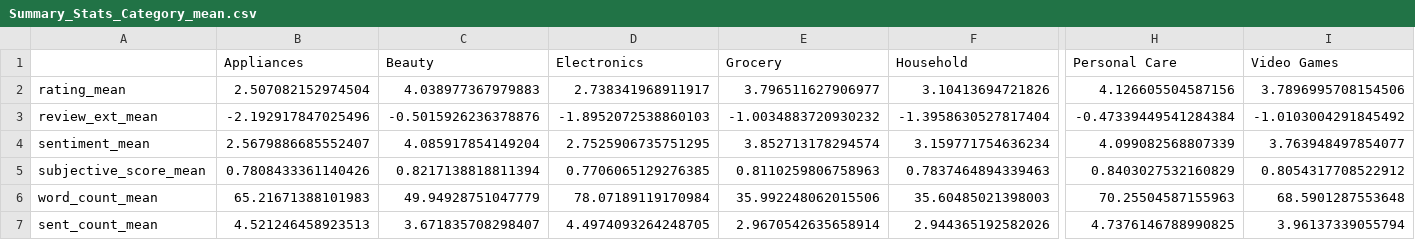
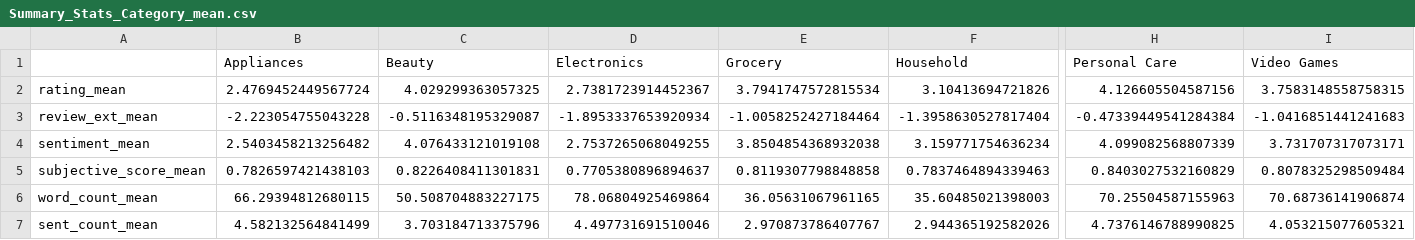
Before and after one commit to PHofmannn/Online-Review, a CSV file: Data Analysis/Results/Helpful/Summary_Stats_Category_mean.csv, drawn as a sheet; only a part is shown, gaps mark what is left out; the diff covers the shown part only; the diff names each change by its address in the sheet, - before the commit and + after, or states it on an @@ line.

Commit message:
Updated Data

```diff
--- a/Data Analysis/Results/Helpful/Summary_Stats_Category_mean.csv
+++ b/Data Analysis/Results/Helpful/Summary_Stats_Category_mean.csv
-B2 (Appliances): 2.507082152974504
+B2 (Appliances): 2.4769452449567724
-C2 (Beauty): 4.038977367979883
+C2 (Beauty): 4.029299363057325
-D2 (Electronics): 2.738341968911917
+D2 (Electronics): 2.7381723914452367
-E2 (Grocery): 3.796511627906977
+E2 (Grocery): 3.7941747572815534
-I2 (Video Games): 3.7896995708154506
+I2 (Video Games): 3.7583148558758315
-B3 (Appliances): -2.192917847025496
+B3 (Appliances): -2.223054755043228
-C3 (Beauty): -0.5015926236378876
+C3 (Beauty): -0.5116348195329087
-D3 (Electronics): -1.8952072538860103
+D3 (Electronics): -1.8953337653920934
-E3 (Grocery): -1.0034883720930232
+E3 (Grocery): -1.0058252427184464
-I3 (Video Games): -1.0103004291845492
+I3 (Video Games): -1.0416851441241683
-B4 (Appliances): 2.5679886685552407
+B4 (Appliances): 2.5403458213256482
-C4 (Beauty): 4.085917854149204
+C4 (Beauty): 4.076433121019108
-D4 (Electronics): 2.7525906735751295
+D4 (Electronics): 2.7537265068049255
-E4 (Grocery): 3.852713178294574
+E4 (Grocery): 3.8504854368932038
-I4 (Video Games): 3.763948497854077
+I4 (Video Games): 3.731707317073171
-B5 (Appliances): 0.7808433361140426
+B5 (Appliances): 0.7826597421438103
-C5 (Beauty): 0.8217138818811394
+C5 (Beauty): 0.8226408411301831
-D5 (Electronics): 0.7706065129276385
+D5 (Electronics): 0.7705380896894637
-E5 (Grocery): 0.8110259806758963
+E5 (Grocery): 0.8119307798848858
-I5 (Video Games): 0.8054317708522912
+I5 (Video Games): 0.8078325298509484
-B6 (Appliances): 65.21671388101983
+B6 (Appliances): 66.29394812680115
-C6 (Beauty): 49.94928751047779
+C6 (Beauty): 50.508704883227175
-D6 (Electronics): 78.07189119170984
+D6 (Electronics): 78.06804925469864
-E6 (Grocery): 35.992248062015506
+E6 (Grocery): 36.05631067961165
-I6 (Video Games): 68.5901287553648
+I6 (Video Games): 70.68736141906874
-B7 (Appliances): 4.521246458923513
+B7 (Appliances): 4.582132564841499
-C7 (Beauty): 3.671835708298407
+C7 (Beauty): 3.703184713375796
-D7 (Electronics): 4.4974093264248705
+D7 (Electronics): 4.497731691510046
-E7 (Grocery): 2.9670542635658914
+E7 (Grocery): 2.970873786407767
-I7 (Video Games): 3.96137339055794
+I7 (Video Games): 4.053215077605321
```
Also changed, not shown: 30 edited cells elsewhere in this file, Data Analysis/Results/Helpful/Summary_Stats_Hedonic_mean.csv, Data Analysis/Results/Helpful/Summary_Stats_ProdType_mean.csv, 3 other files.
